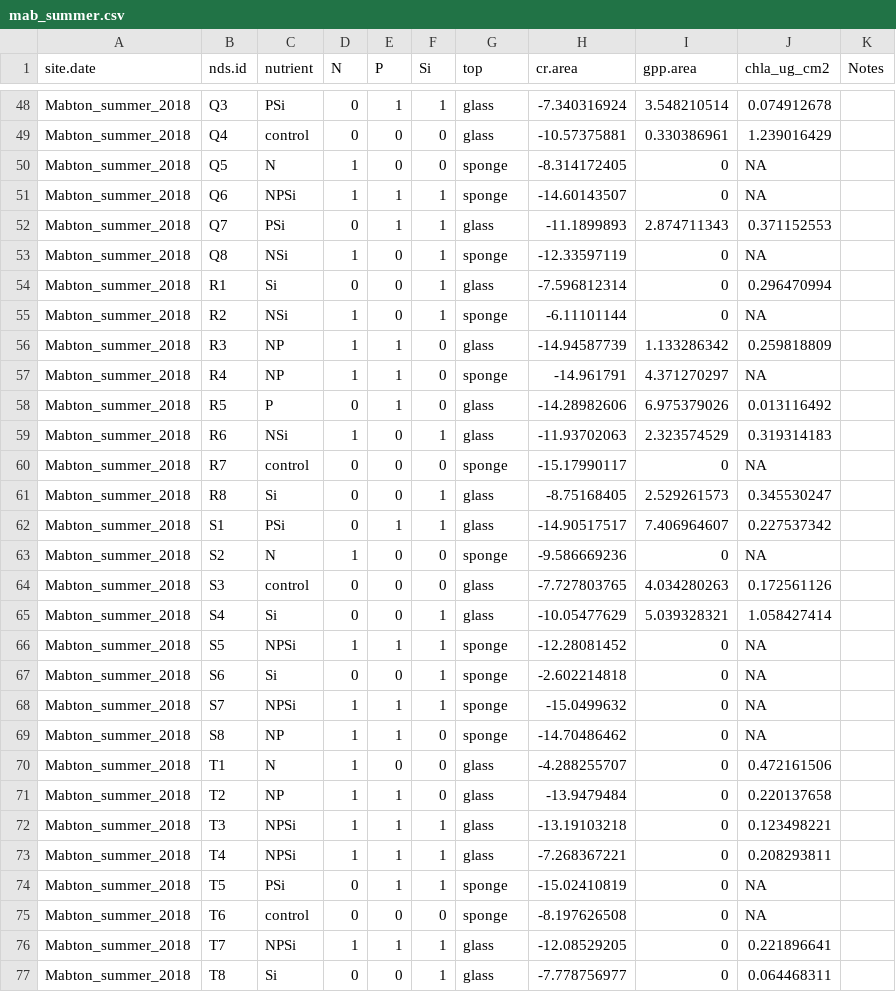
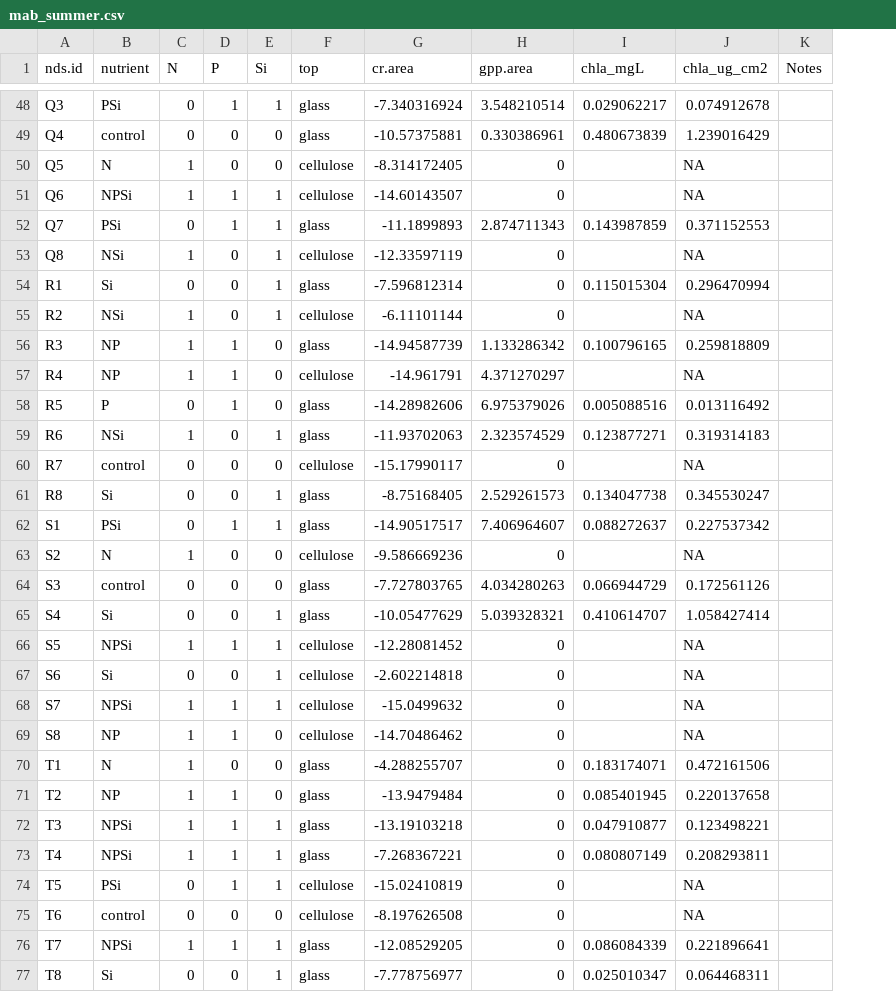
Before and after one commit to clayarango/Yakima-Ag-Sampling, a CSV file: mab_summer.csv, drawn as a sheet; only a part is shown, gaps mark what is left out; removed rows and columns are numbered as before the commit, all else as after; the diff covers the shown part only; the diff names each change by its address in the sheet, - before the commit and + after, or states it on an @@ line.

Commit message:
update mabton summer csv

```diff
--- a/mab_summer.csv
+++ b/mab_summer.csv
-column A (site.date), rows 48-77: all Mabton_summer_2018
+column I (chla_mgL), rows 48-77: 0.029062217 | 0.480673839 |  |  | 0.143987859 |  | 0.115015304 |  | 0.100796165 |  | 0.005088516 | 0.123877271 |  | 0.134047738 | 0.088272637 |  | 0.066944729 | 0.410614707 |  |  |  |  | 0.183174071 | 0.085401945 | 0.047910877 | 0.080807149 |  |  | 0.086084339 | 0.025010347
-F50:F51 (top): sponge
+F50:F51 (top): cellulose
-F53 (top): sponge
+F53 (top): cellulose
-F55 (top): sponge
+F55 (top): cellulose
-F57 (top): sponge
+F57 (top): cellulose
-F60 (top): sponge
+F60 (top): cellulose
-F63 (top): sponge
+F63 (top): cellulose
-F66:F69 (top): sponge
+F66:F69 (top): cellulose
-F74:F75 (top): sponge
+F74:F75 (top): cellulose
```
Also changed, not shown: 27 edited cells elsewhere in this file.
